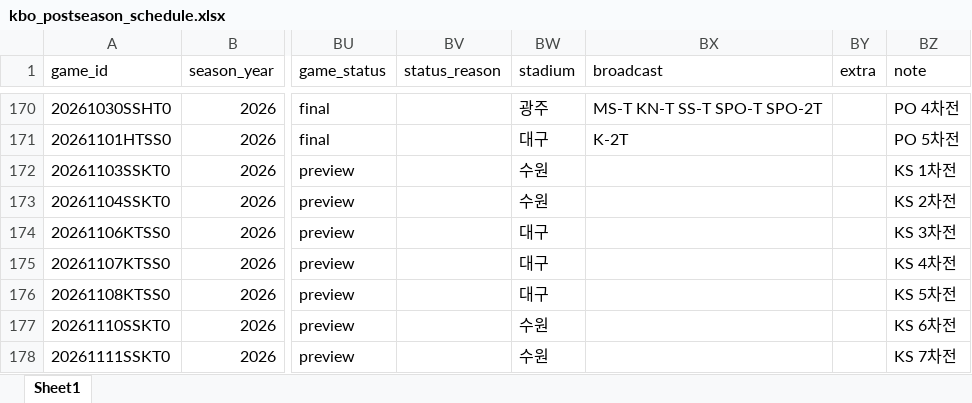
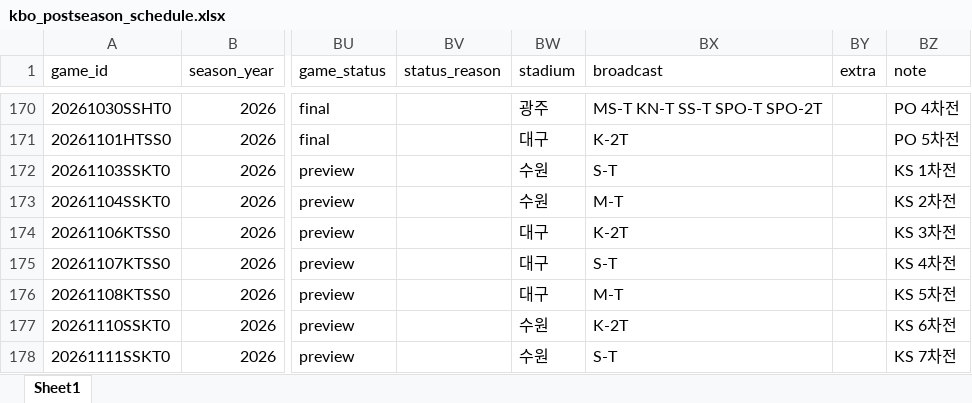
Before and after one commit to comographer/kbo-crawler, an Excel workbook: data/output/kbo_postseason_schedule.xlsx, sheet Sheet1, drawn as a sheet; only a part is shown, gaps mark what is left out; values as stored, in another font and other column widths than the file's, no borders; the diff names each change by its address in the sheet, - before the commit and + after, or states it on an @@ line.

```diff
--- a/data/output/kbo_postseason_schedule.xlsx (sheet Sheet1)
+++ b/data/output/kbo_postseason_schedule.xlsx (sheet Sheet1)
-BX172 (broadcast): (empty)
+BX172 (broadcast): S-T
-BX173 (broadcast): (empty)
+BX173 (broadcast): M-T
-BX174 (broadcast): (empty)
+BX174 (broadcast): K-2T
-BX175 (broadcast): (empty)
+BX175 (broadcast): S-T
-BX176 (broadcast): (empty)
+BX176 (broadcast): M-T
-BX177 (broadcast): (empty)
+BX177 (broadcast): K-2T
-BX178 (broadcast): (empty)
+BX178 (broadcast): S-T
```
Also changed, not shown: data/output/kbo_postseason_team_sheets.xlsx, 3 other files.
